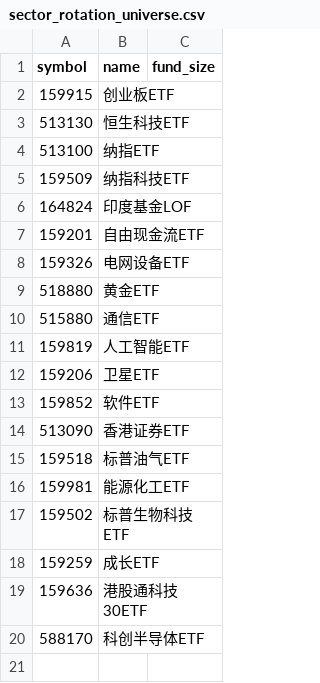
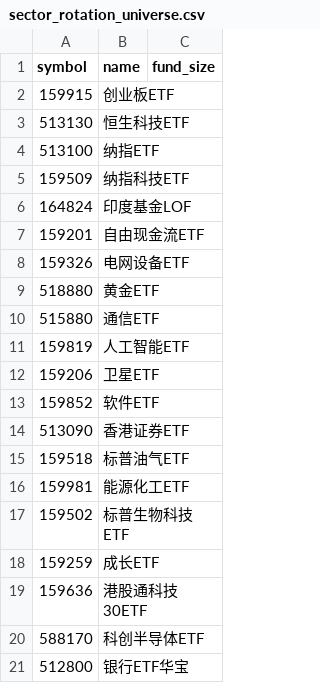
Before and after one commit to chenkx612/a-share-etf-trading-strategy-agent, a CSV file: .claude/skills/etf-pool-automation/references/sector_rotation_universe.csv, drawn as a sheet.

Commit message:
feat: add bank ETF to sector rotation universe
add 512800 银行ETF华宝 to the reference ETF universe csv

```diff
--- a/.claude/skills/etf-pool-automation/references/sector_rotation_universe.csv
+++ b/.claude/skills/etf-pool-automation/references/sector_rotation_universe.csv
@@ -20 +20,2 @@ symbol,name,fund_size
 588170,科创半导体ETF,
+512800,银行ETF华宝,
```
